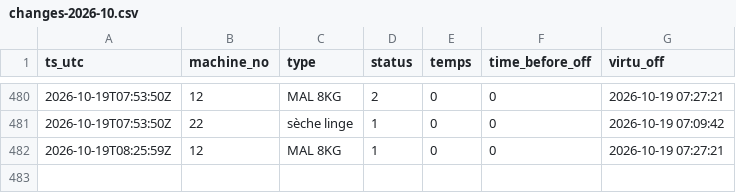
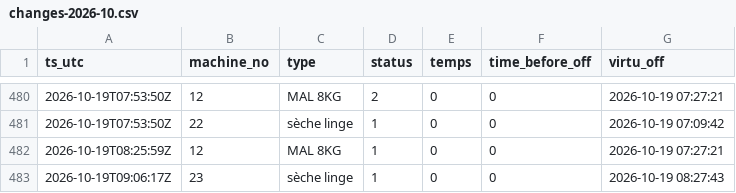
Before and after one commit to killianEurope/laundry-monitor, a CSV file: data/changes-2026-10.csv, drawn as a sheet; only a part is shown, gaps mark what is left out; the diff names each change by its address in the sheet, - before the commit and + after, or states it on an @@ line.

```diff
--- a/data/changes-2026-10.csv
+++ b/data/changes-2026-10.csv
+row 483: 2026-10-19T09:06:17Z | 23 | sèche linge | 1 | 0 | 0 | 2026-10-19 08:27:43
```
Also changed, not shown: data/polls-2026-10.csv, 2 other files.
